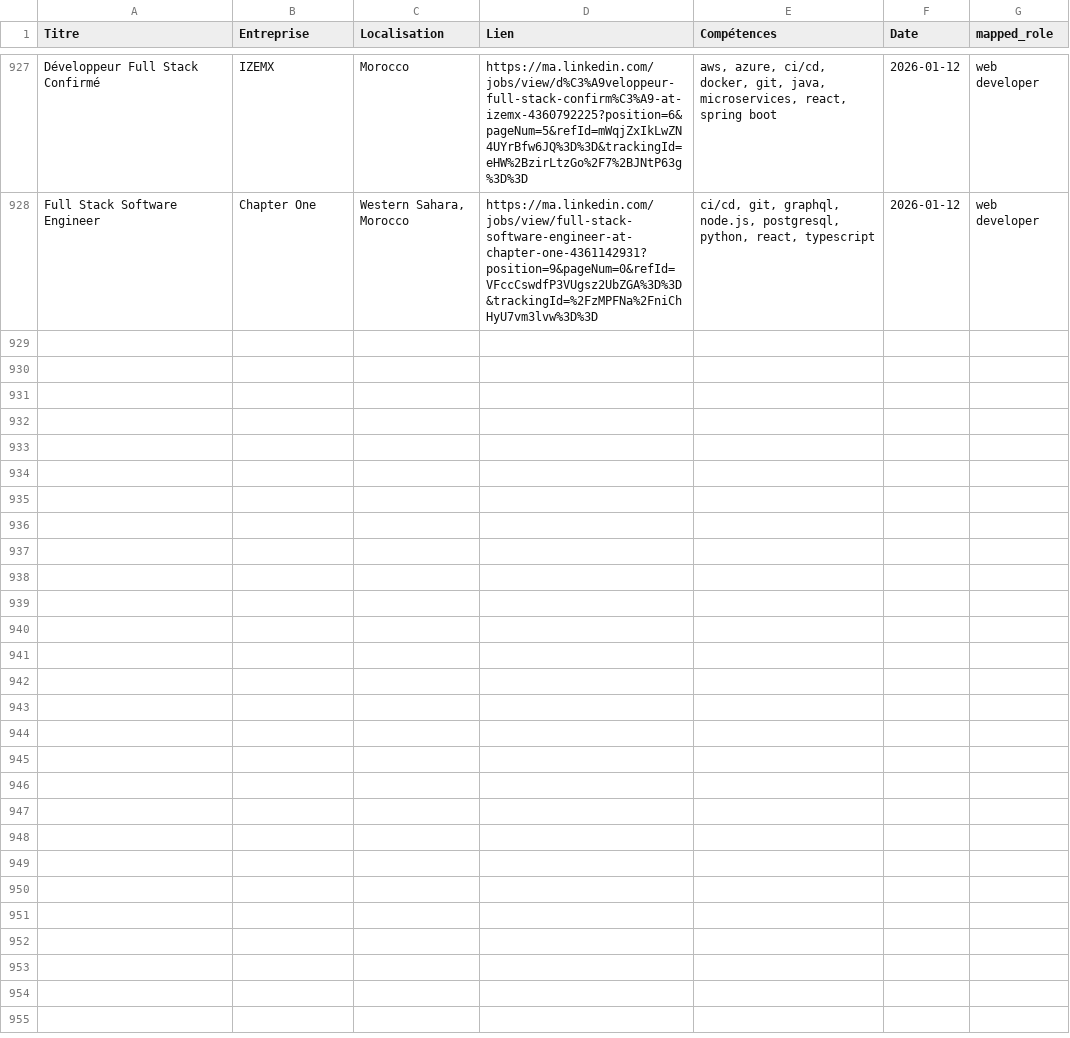
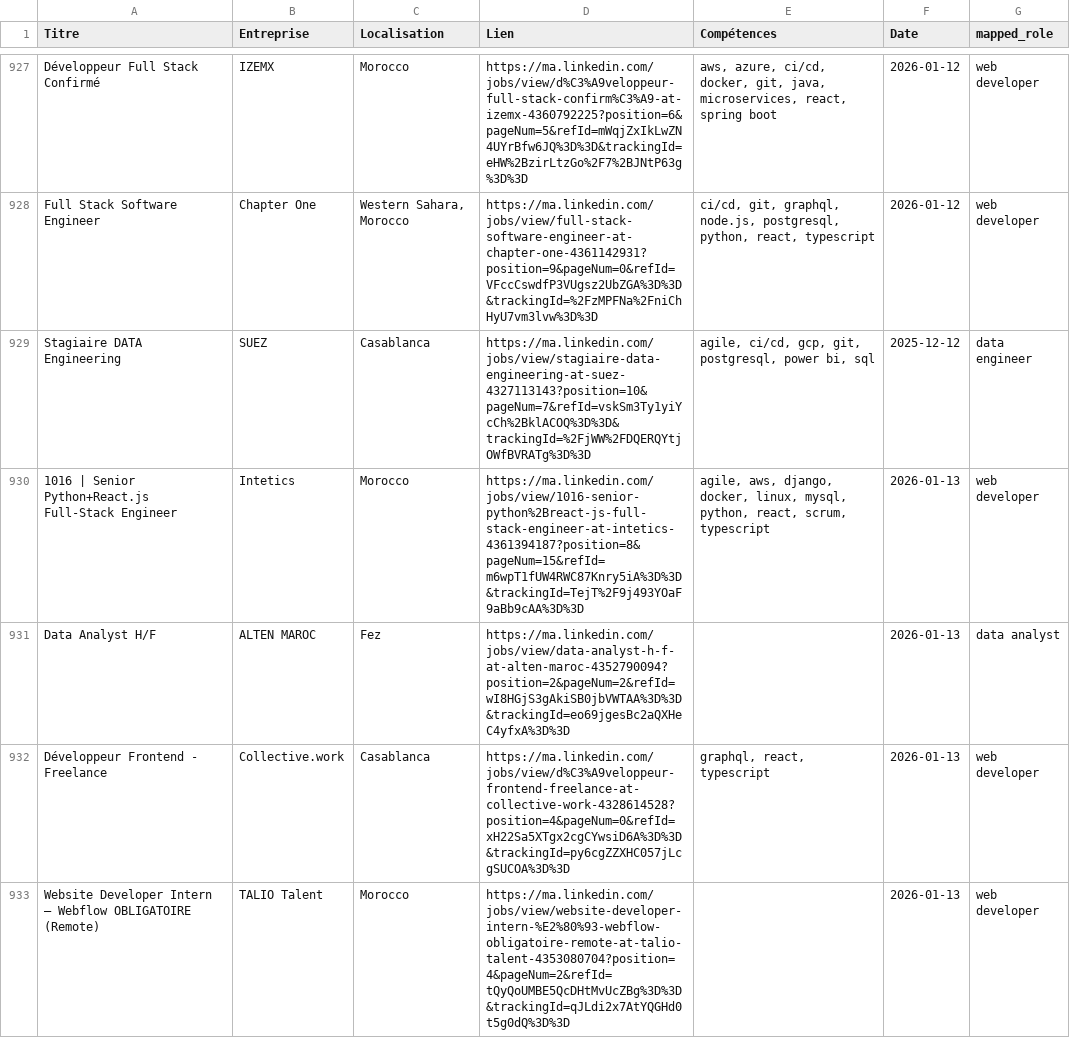
Before and after one commit to mouad-melloul/TechSight, a CSV file: data/dataset_final.csv, drawn as a sheet; only a part is shown, gaps mark what is left out; the diff covers the shown part only.

```diff
--- a/data/dataset_final.csv
+++ b/data/dataset_final.csv
@@ -929 +929,6 @@ Développeur Full Stack Confirmé,IZEMX,Morocco,https://ma.linkedin.com/jobs/vie
 Full Stack Software Engineer,Chapter One,"Western Sahara, Morocco",https://ma.linkedin.com/jobs/view/full-stack-software-engineer-at-chapter-one-4361142931?position=9&pageNum=0&refId=VFccCswdfP3VUgsz2UbZGA%3D%3D&trackingId=%2FzMPFNa%2FniChHyU7vm3lvw%3D%3D,"ci/cd, git, graphql, node.js, postgresql, python, react, typescript",2026-01-12,web developer
+Stagiaire DATA Engineering,SUEZ,Casablanca,https://ma.linkedin.com/jobs/view/stagiaire-data-engineering-at-suez-4327113143?position=10&pageNum=7&refId=vskSm3Ty1yiYcCh%2BklACOQ%3D%3D&trackingId=%2FjWW%2FDQERQYtjOWfBVRATg%3D%3D,"agile, ci/cd, gcp, git, postgresql, power bi, sql",2025-12-12,data engineer
+1016 | Senior Python+React.js Full-Stack Engineer,Intetics,Morocco,https://ma.linkedin.com/jobs/view/1016-senior-python%2Breact-js-full-stack-engineer-at-intetics-4361394187?position=8&pageNum=15&refId=m6wpT1fUW4RWC87Knry5iA%3D%3D&trackingId=TejT%2F9j493YOaF9aBb9cAA%3D%3D,"agile, aws, django, docker, linux, mysql, python, react, scrum, typescript",2026-01-13,web developer
+Data Analyst  H/F,ALTEN MAROC,Fez,https://ma.linkedin.com/jobs/view/data-analyst-h-f-at-alten-maroc-4352790094?position=2&pageNum=2&refId=wI8HGjS3gAkiSB0jbVWTAA%3D%3D&trackingId=eo69jgesBc2aQXHeC4yfxA%3D%3D,,2026-01-13,data analyst
+Développeur Frontend - Freelance,Collective.work,Casablanca,https://ma.linkedin.com/jobs/view/d%C3%A9veloppeur-frontend-freelance-at-collective-work-4328614528?position=4&pageNum=0&refId=xH22Sa5XTgx2cgCYwsiD6A%3D%3D&trackingId=py6cgZZXHC057jLcgSUCOA%3D%3D,"graphql, react, typescript",2026-01-13,web developer
+Website Developer Intern – Webflow OBLIGATOIRE (Remote),TALIO Talent,Morocco,https://ma.linkedin.com/jobs/view/website-developer-intern-%E2%80%93-webflow-obligatoire-remote-at-talio-talent-4353080704?position=4&pageNum=2&refId=tQyQoUMBE5QcDHtMvUcZBg%3D%3D&trackingId=qJLdi2x7AtYQGHd0t5g0dQ%3D%3D,,2026-01-13,web developer
```
Also changed, not shown: 5 added rows elsewhere in this file.
